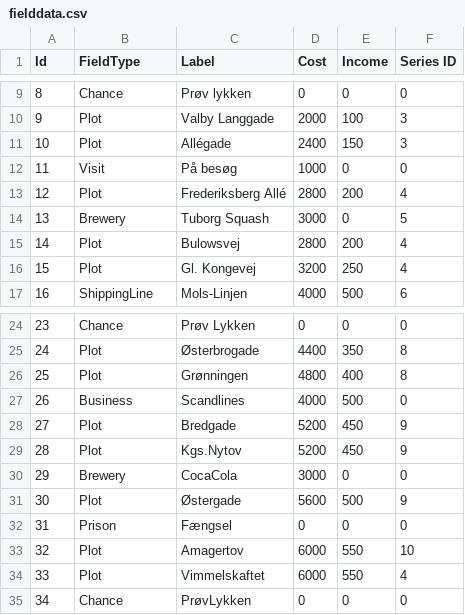
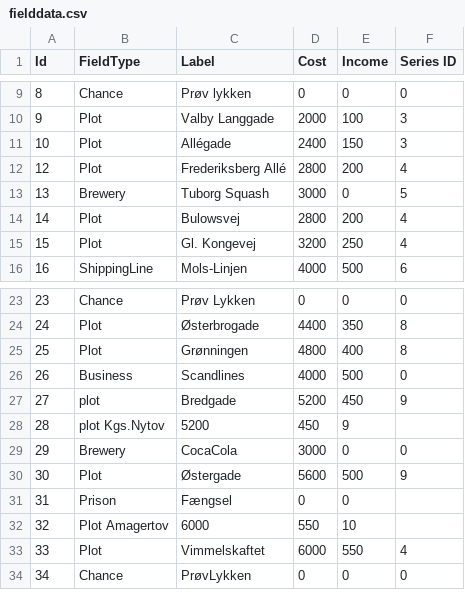
Before and after one commit to Dat1Cphbusiness/MonopolyF26, a CSV file: data/fielddata.csv, drawn as a sheet; only a part is shown, gaps mark what is left out.

```diff
--- a/data/fielddata.csv
+++ b/data/fielddata.csv
@@ -11,3 +11,2 @@ Id, FieldType, Label, Cost, Income, Series ID
 10, Plot, Allégade, 2400, 150, 3
-11, Visit, På besøg, 1000, 0, 0
 12, Plot, Frederiksberg Allé, 2800, 200, 4
@@ -27,8 +26,8 @@ Id, FieldType, Label, Cost, Income, Series ID
 26, Business, Scandlines, 4000, 500, 0
-27, Plot, Bredgade, 5200, 450, 9
-28, Plot, Kgs.Nytov, 5200, 450, 9
+27, plot, Bredgade, 5200, 450, 9
+28, plot Kgs.Nytov, 5200, 450, 9
 29, Brewery, CocaCola, 3000, 0, 0
 30, Plot, Østergade, 5600, 500, 9
-31, Prison, Fængsel, 0, 0,0
-32, Plot, Amagertov, 6000, 550, 10
+31, Prison, Fængsel, 0, 0
+32, Plot Amagertov, 6000, 550, 10
 33, Plot, Vimmelskaftet, 6000, 550, 4
```
Also changed, not shown: 1 other file.
